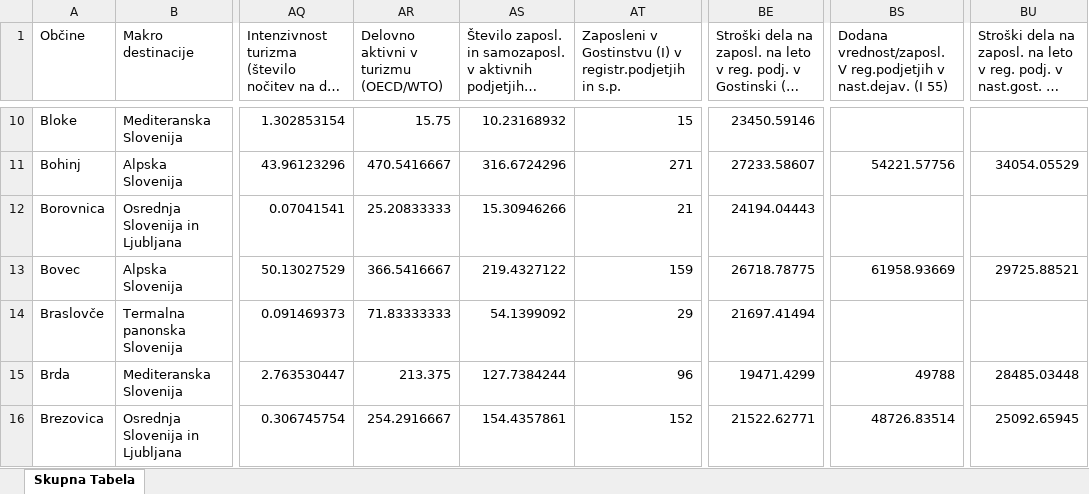
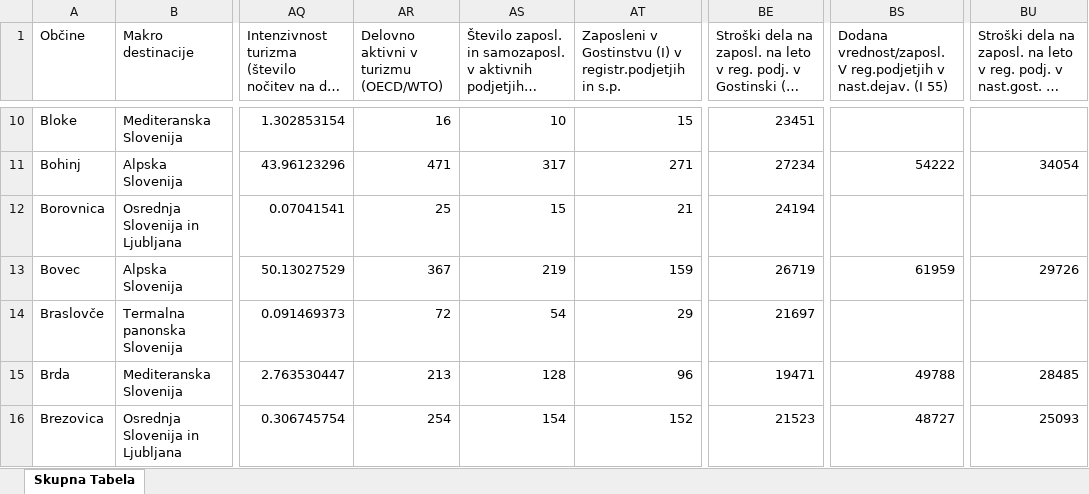
Before and after one commit to pvj1995/Turisticne-regije, an Excel workbook: Skupna tabela občine.xlsx, sheet Skupna Tabela, drawn as a sheet; only a part is shown, gaps mark what is left out; long unchanged cells end in …; values as stored, in another font and other column widths than the file's, no borders; table styles not drawn; the diff covers the shown part only; the diff names each change by its address in the sheet, - before the commit and + after, or states it on an @@ line.

```diff
--- a/Skupna tabela občine.xlsx (sheet Skupna Tabela)
+++ b/Skupna tabela občine.xlsx (sheet Skupna Tabela)
-AR10: 15.75
+AR10: 16
-AS10: 10.23168932
+AS10: 10
-BE10: 23450.59146
+BE10: 23451
-AR11: 470.5416667
+AR11: 471
-AS11: 316.6724296
+AS11: 317
-BE11: 27233.58607
+BE11: 27234
-BS11: 54221.57756
+BS11: 54222
-BU11: 34054.05529
+BU11: 34054
-AR12: 25.20833333
+AR12: 25
-AS12: 15.30946266
+AS12: 15
-BE12: 24194.04443
+BE12: 24194
-AR13: 366.5416667
+AR13: 367
-AS13: 219.4327122
+AS13: 219
-BE13: 26718.78775
+BE13: 26719
-BS13: 61958.93669
+BS13: 61959
-BU13: 29725.88521
+BU13: 29726
-AR14: 71.83333333
+AR14: 72
-AS14: 54.1399092
+AS14: 54
-BE14: 21697.41494
+BE14: 21697
-AR15: 213.375
+AR15: 213
-AS15: 127.7384244
+AS15: 128
-BE15: 19471.4299
+BE15: 19471
-BU15: 28485.03448
+BU15: 28485
-AR16: 254.2916667
+AR16: 254
-AS16: 154.4357861
+AS16: 154
-BE16: 21522.62771
+BE16: 21523
-BS16: 48726.83514
+BS16: 48727
-BU16: 25092.65945
+BU16: 25093
```
Also changed, not shown: 842 edited cells elsewhere in this sheet.
